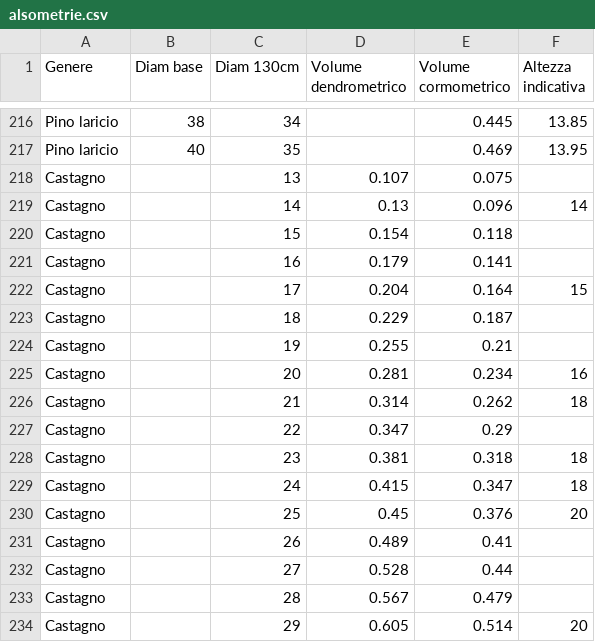
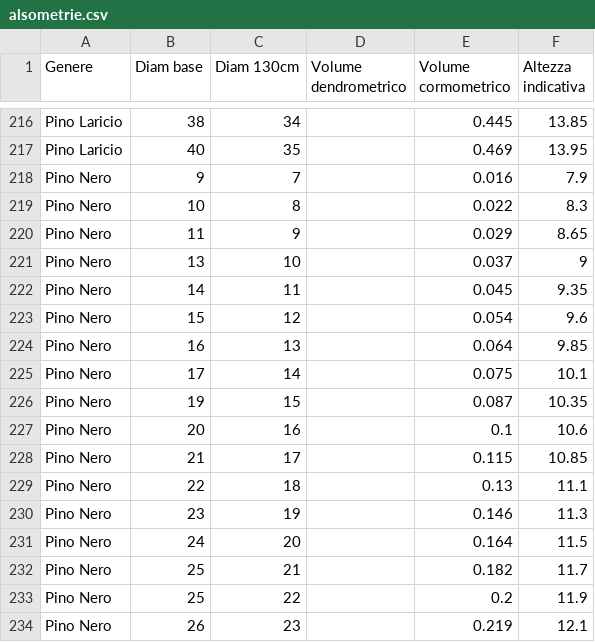
Before and after one commit to maxpoletto/laforesta, a CSV file: pdg-2026/accrescimenti/alsometrie.csv, drawn as a sheet; only a part is shown, gaps mark what is left out; the shorter side is filled out with more unchanged rows; the diff covers the shown part only; the diff names each change by its address in the sheet, - before the commit and + after, or states it on an @@ line.

```diff
--- a/pdg-2026/accrescimenti/alsometrie.csv
+++ b/pdg-2026/accrescimenti/alsometrie.csv
-A216:A217 (Genere): Pino laricio
+A216:A217 (Genere): Pino Laricio
+row 218: Pino Nero | 9 | 7 |  | 0.016 | 7.9
+row 219: Pino Nero | 10 | 8 |  | 0.022 | 8.3
+row 220: Pino Nero | 11 | 9 |  | 0.029 | 8.65
+row 221: Pino Nero | 13 | 10 |  | 0.037 | 9
+row 222: Pino Nero | 14 | 11 |  | 0.045 | 9.35
+row 223: Pino Nero | 15 | 12 |  | 0.054 | 9.6
+row 224: Pino Nero | 16 | 13 |  | 0.064 | 9.85
+row 225: Pino Nero | 17 | 14 |  | 0.075 | 10.1
+row 226: Pino Nero | 19 | 15 |  | 0.087 | 10.35
+row 227: Pino Nero | 20 | 16 |  | 0.1 | 10.6
+row 228: Pino Nero | 21 | 17 |  | 0.115 | 10.85
+row 229: Pino Nero | 22 | 18 |  | 0.13 | 11.1
+row 230: Pino Nero | 23 | 19 |  | 0.146 | 11.3
+row 231: Pino Nero | 24 | 20 |  | 0.164 | 11.5
+row 232: Pino Nero | 25 | 21 |  | 0.182 | 11.7
+row 233: Pino Nero | 25 | 22 |  | 0.2 | 11.9
+row 234: Pino Nero | 26 | 23 |  | 0.219 | 12.1
```
Also changed, not shown: 12 added rows and 27 edited cells elsewhere in this file, 1 other file.
